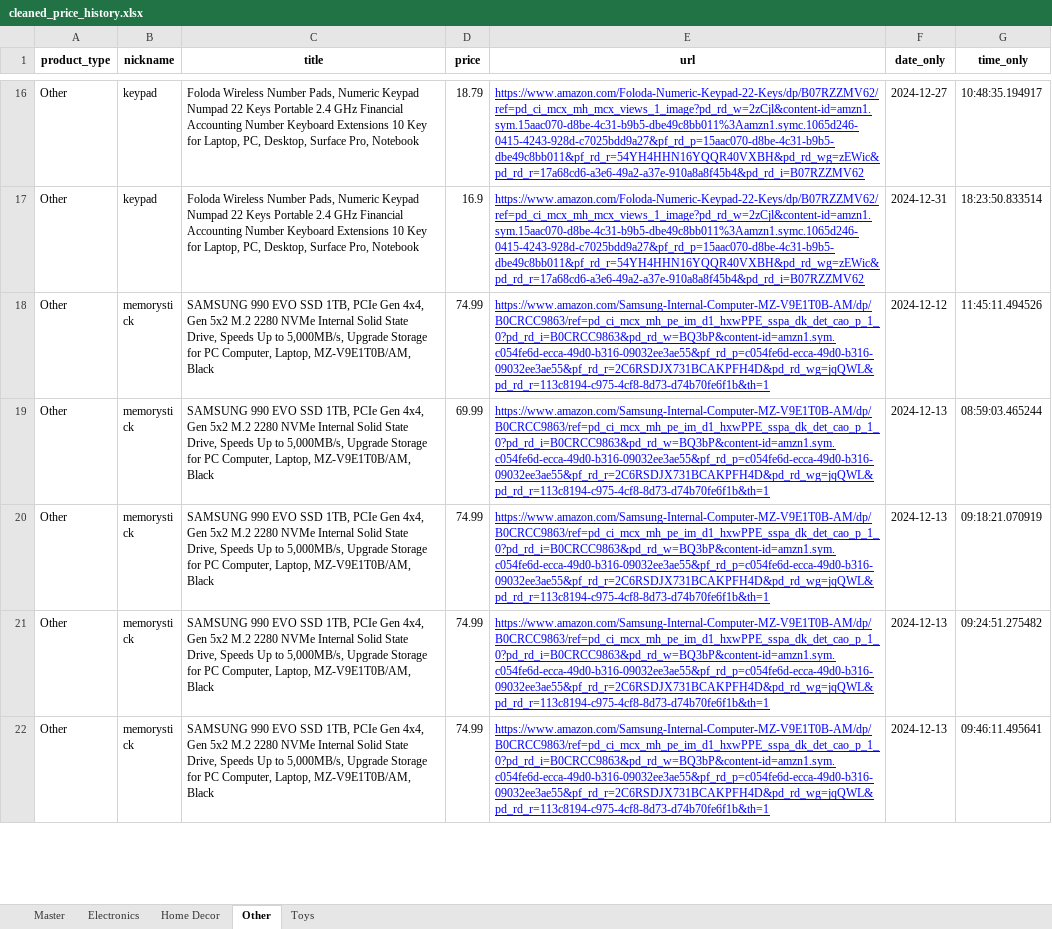
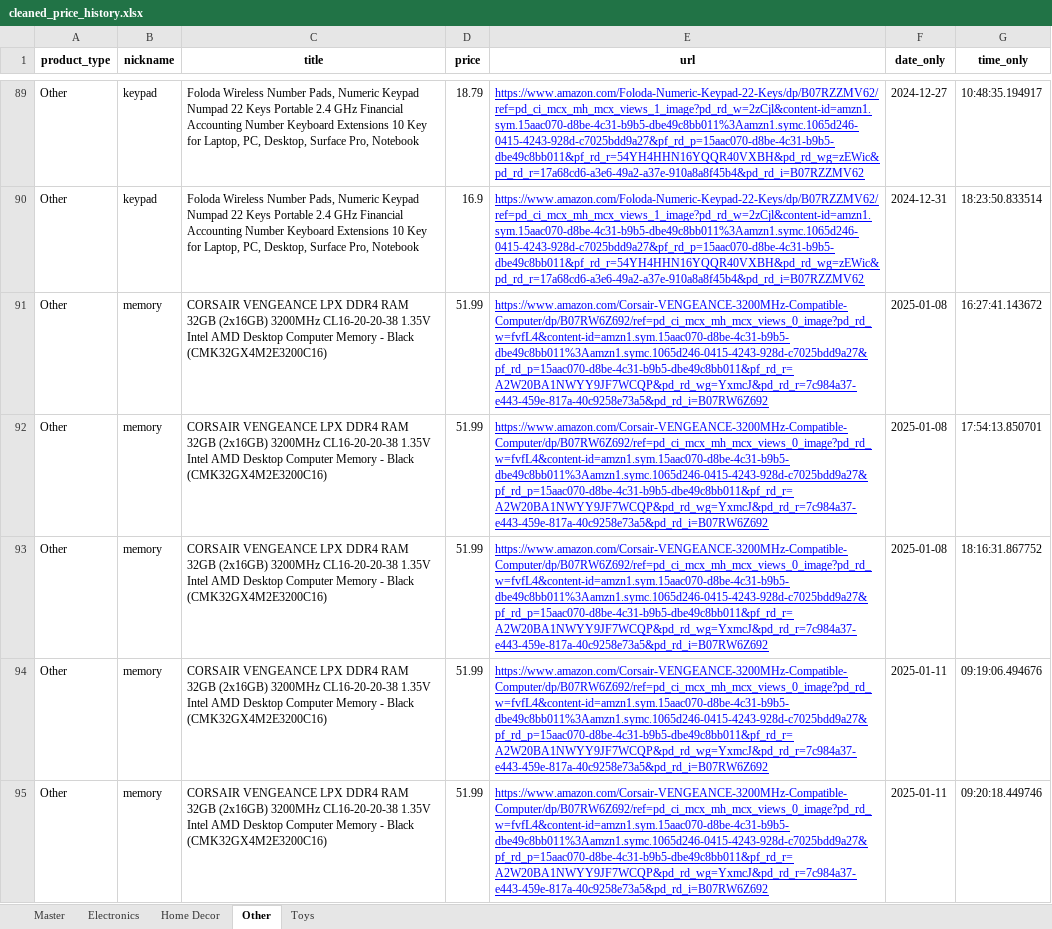
Before and after one commit to ChristopherGoodpaster/CapstoneProject, an Excel workbook: cleaned_price_history.xlsx, sheet Other, drawn as a sheet; only a part is shown, gaps mark what is left out; the shorter side is filled out with more unchanged rows; values as stored, in another font and other column widths than the file's, no borders; the diff covers the shown part only; the diff names each change by its address in the sheet, - before the commit and + after, or states it on an @@ line.

```diff
--- a/cleaned_price_history.xlsx (sheet Other)
+++ b/cleaned_price_history.xlsx (sheet Other)
+row 91: Other | memory | CORSAIR VENGEANCE LPX DDR4 RAM 32GB (2x16GB) 3200MHz CL16-20-20-38 1.35V Intel AMD Desktop Computer Memory - Black (CMK32GX4M2E3200C16) | 51.99 | https://www.amazon.com/Corsair-VENGEANCE-3200MHz-Compatible-Computer/dp/B07RW6Z692/ref=pd_ci_mcx_mh_mcx_views_0_image?pd_rd_w=fvfL4&content-id=amzn1.sym.15aac070-d8be-4c31-b9b5-dbe49c8bb011%3Aamzn1.symc.1065d246-0415-4243-928d-c7025bdd9a27&pf_rd_p=15aac070-d8be-4c31-b9b5-dbe49c8bb011&pf_rd_r=A2W20BA1NWYY9JF7WCQP&pd_rd_wg=YxmcJ&pd_rd_r=7c984a37-e443-459e-817a-40c9258e73a5&pd_rd_i=B07RW6Z692 | 2025-01-08 | 16:27:41.143672
+row 92: Other | memory | CORSAIR VENGEANCE LPX DDR4 RAM 32GB (2x16GB) 3200MHz CL16-20-20-38 1.35V Intel AMD Desktop Computer Memory - Black (CMK32GX4M2E3200C16) | 51.99 | https://www.amazon.com/Corsair-VENGEANCE-3200MHz-Compatible-Computer/dp/B07RW6Z692/ref=pd_ci_mcx_mh_mcx_views_0_image?pd_rd_w=fvfL4&content-id=amzn1.sym.15aac070-d8be-4c31-b9b5-dbe49c8bb011%3Aamzn1.symc.1065d246-0415-4243-928d-c7025bdd9a27&pf_rd_p=15aac070-d8be-4c31-b9b5-dbe49c8bb011&pf_rd_r=A2W20BA1NWYY9JF7WCQP&pd_rd_wg=YxmcJ&pd_rd_r=7c984a37-e443-459e-817a-40c9258e73a5&pd_rd_i=B07RW6Z692 | 2025-01-08 | 17:54:13.850701
+row 93: Other | memory | CORSAIR VENGEANCE LPX DDR4 RAM 32GB (2x16GB) 3200MHz CL16-20-20-38 1.35V Intel AMD Desktop Computer Memory - Black (CMK32GX4M2E3200C16) | 51.99 | https://www.amazon.com/Corsair-VENGEANCE-3200MHz-Compatible-Computer/dp/B07RW6Z692/ref=pd_ci_mcx_mh_mcx_views_0_image?pd_rd_w=fvfL4&content-id=amzn1.sym.15aac070-d8be-4c31-b9b5-dbe49c8bb011%3Aamzn1.symc.1065d246-0415-4243-928d-c7025bdd9a27&pf_rd_p=15aac070-d8be-4c31-b9b5-dbe49c8bb011&pf_rd_r=A2W20BA1NWYY9JF7WCQP&pd_rd_wg=YxmcJ&pd_rd_r=7c984a37-e443-459e-817a-40c9258e73a5&pd_rd_i=B07RW6Z692 | 2025-01-08 | 18:16:31.867752
+row 94: Other | memory | CORSAIR VENGEANCE LPX DDR4 RAM 32GB (2x16GB) 3200MHz CL16-20-20-38 1.35V Intel AMD Desktop Computer Memory - Black (CMK32GX4M2E3200C16) | 51.99 | https://www.amazon.com/Corsair-VENGEANCE-3200MHz-Compatible-Computer/dp/B07RW6Z692/ref=pd_ci_mcx_mh_mcx_views_0_image?pd_rd_w=fvfL4&content-id=amzn1.sym.15aac070-d8be-4c31-b9b5-dbe49c8bb011%3Aamzn1.symc.1065d246-0415-4243-928d-c7025bdd9a27&pf_rd_p=15aac070-d8be-4c31-b9b5-dbe49c8bb011&pf_rd_r=A2W20BA1NWYY9JF7WCQP&pd_rd_wg=YxmcJ&pd_rd_r=7c984a37-e443-459e-817a-40c9258e73a5&pd_rd_i=B07RW6Z692 | 2025-01-11 | 09:19:06.494676
+row 95: Other | memory | CORSAIR VENGEANCE LPX DDR4 RAM 32GB (2x16GB) 3200MHz CL16-20-20-38 1.35V Intel AMD Desktop Computer Memory - Black (CMK32GX4M2E3200C16) | 51.99 | https://www.amazon.com/Corsair-VENGEANCE-3200MHz-Compatible-Computer/dp/B07RW6Z692/ref=pd_ci_mcx_mh_mcx_views_0_image?pd_rd_w=fvfL4&content-id=amzn1.sym.15aac070-d8be-4c31-b9b5-dbe49c8bb011%3Aamzn1.symc.1065d246-0415-4243-928d-c7025bdd9a27&pf_rd_p=15aac070-d8be-4c31-b9b5-dbe49c8bb011&pf_rd_r=A2W20BA1NWYY9JF7WCQP&pd_rd_wg=YxmcJ&pd_rd_r=7c984a37-e443-459e-817a-40c9258e73a5&pd_rd_i=B07RW6Z692 | 2025-01-11 | 09:20:18.449746
```
Also changed, not shown: 117 added rows elsewhere in this sheet, sheet Master, sheet Electronics, sheet Toys, sheet Home Decor, 7 other files.
